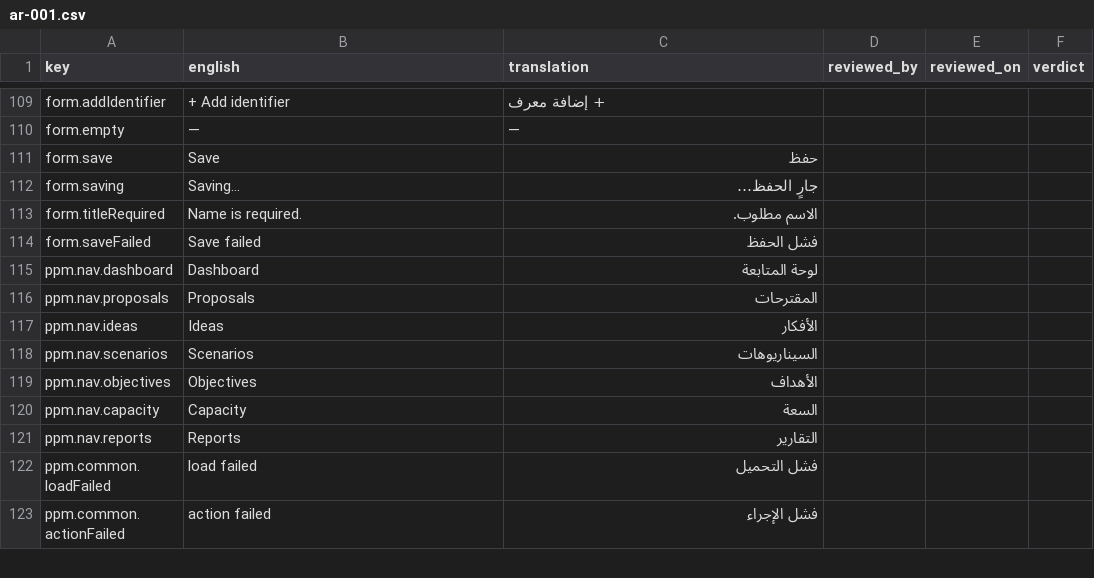
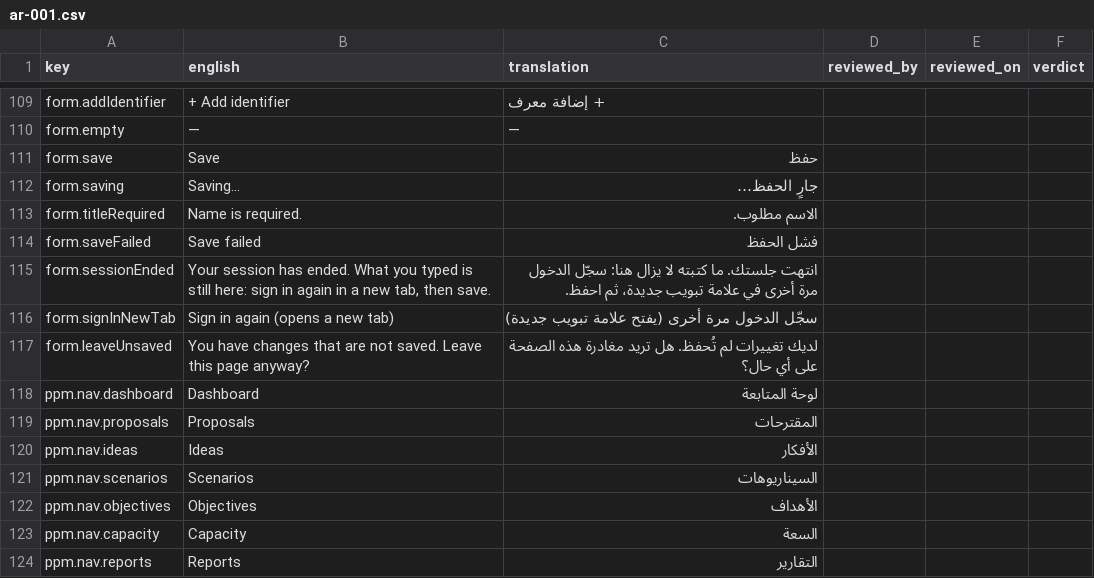
Before and after one commit to project-portfolio-management/project-portfolio-management, a CSV file: governance/translation-reviews/ar-001.csv, drawn as a sheet; only a part is shown, gaps mark what is left out; the shorter side is filled out with more unchanged rows; the diff names each change by its address in the sheet, - before the commit and + after, or states it on an @@ line.

```diff
--- a/governance/translation-reviews/ar-001.csv
+++ b/governance/translation-reviews/ar-001.csv
+row 115: form.sessionEnded | Your session has ended. What you typed is still here: sign in again in a new tab, then save. | انتهت جلستك. ما كتبته لا يزال هنا: سجّل الدخول مرة أخرى في علامة تبويب جديدة، ثم احفظ.
+row 116: form.signInNewTab | Sign in again (opens a new tab) | سجّل الدخول مرة أخرى (يفتح علامة تبويب جديدة)
+row 117: form.leaveUnsaved | You have changes that are not saved. Leave this page anyway? | لديك تغييرات لم تُحفظ. هل تريد مغادرة هذه الصفحة على أي حال؟
```
Also changed, not shown: governance/translation-reviews/de-001.csv, governance/translation-reviews/de-de.csv, 16 other files.
